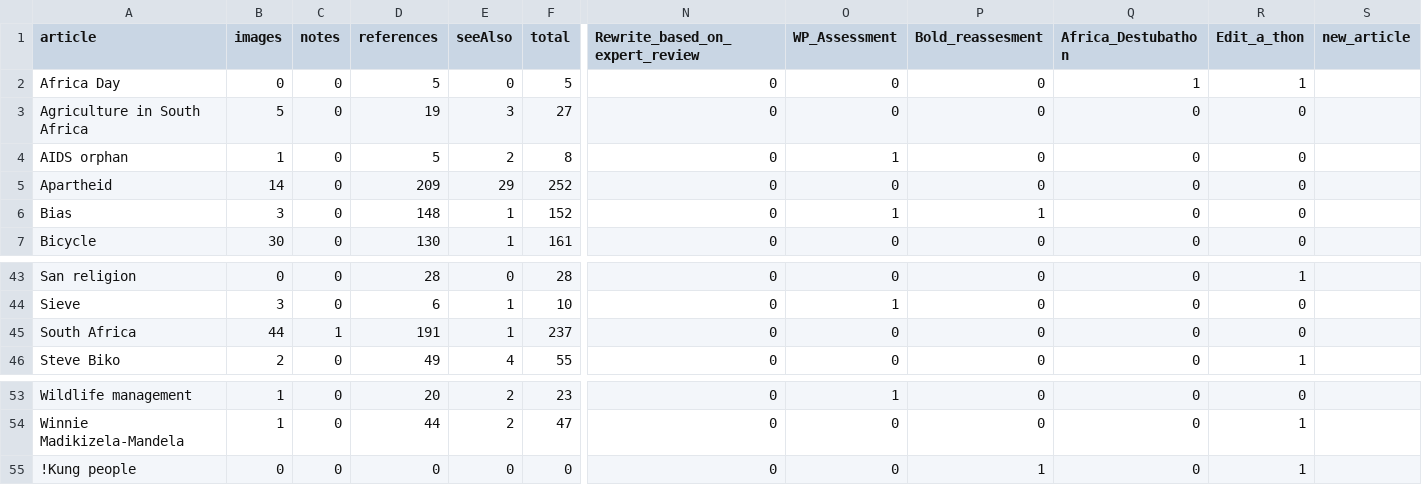
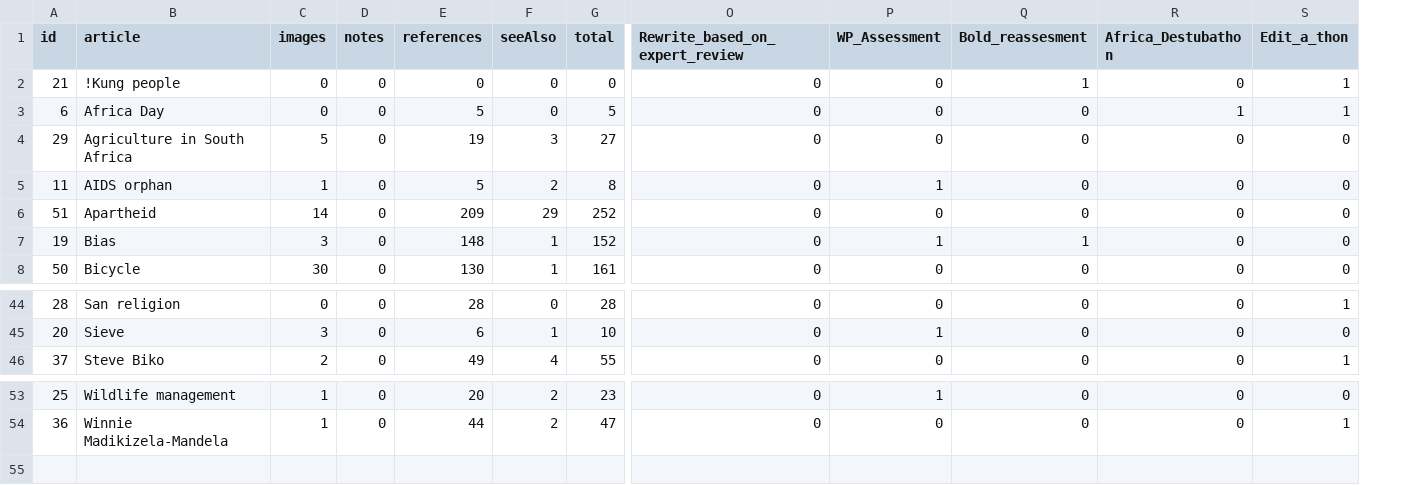
Before and after one commit to giovannipro/wikimole, a CSV file: views/data/20170205/features_2017.csv, drawn as a sheet; only a part is shown, gaps mark what is left out; removed rows and columns are numbered as before the commit, all else as after; rows hold the shown columns only; the diff names each change by its address in the sheet, - before the commit and + after, or states it on an @@ line.

```diff
--- a/views/data/20170205/features_2017.csv
+++ b/views/data/20170205/features_2017.csv
+column A (id), rows 3-8: 6 | 29 | 11 | 51 | 19 | 50; rows 44-46: 28 | 20 | 37; rows 53-54: 25 | 36
-column S (new_article), empty
@@ row 55 moved to row 2: 21 @@
-row 45: South Africa | 44 | 1 | 191 | 1 | 237 | 0 | 0 | 0 | 0 | 0
```
Also changed, not shown: views/data/20170205/features_2015.csv, 6 other files.
